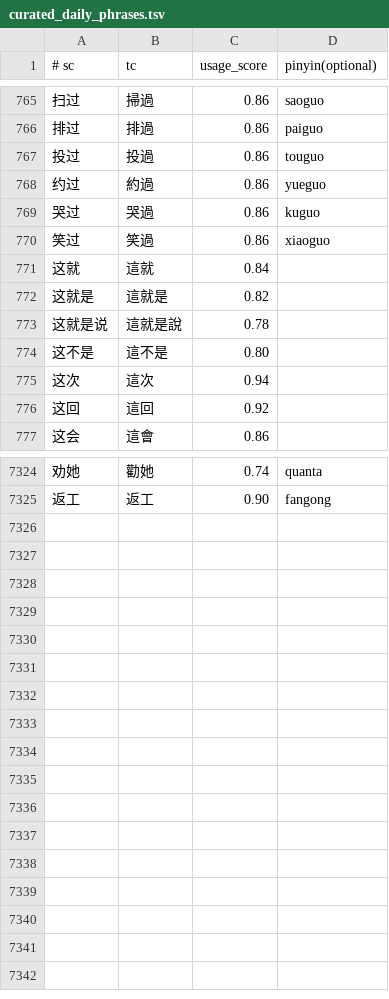
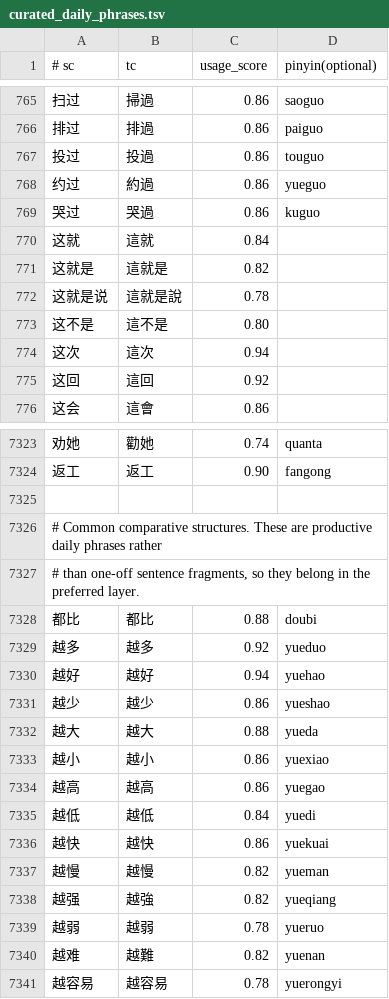
Before and after one commit to shenmin/cassotis-lexicon, a TSV file: manifests/curated_daily_phrases.tsv, drawn as a sheet; only a part is shown, gaps mark what is left out.

```diff
--- a/manifests/curated_daily_phrases.tsv
+++ b/manifests/curated_daily_phrases.tsv
@@ -769,3 +769,2 @@
 哭过	哭過	0.86	kuguo
-笑过	笑過	0.86	xiaoguo
 这就	這就	0.84
@@ -7325 +7324,18 @@
 返工	返工	0.90	fangong
+
+# Common comparative structures. These are productive daily phrases rather
+# than one-off sentence fragments, so they belong in the preferred layer.
+都比	都比	0.88	doubi
+越多	越多	0.92	yueduo
+越好	越好	0.94	yuehao
+越少	越少	0.86	yueshao
+越大	越大	0.88	yueda
+越小	越小	0.86	yuexiao
+越高	越高	0.86	yuegao
+越低	越低	0.84	yuedi
+越快	越快	0.86	yuekuai
+越慢	越慢	0.82	yueman
+越强	越強	0.82	yueqiang
+越弱	越弱	0.78	yueruo
+越难	越難	0.82	yuenan
+越容易	越容易	0.78	yuerongyi
```
Also changed, not shown: manifests/curated_daily_supplement_phrases.tsv, manifests/regression_samples.sc.tsv, 11 other files.
